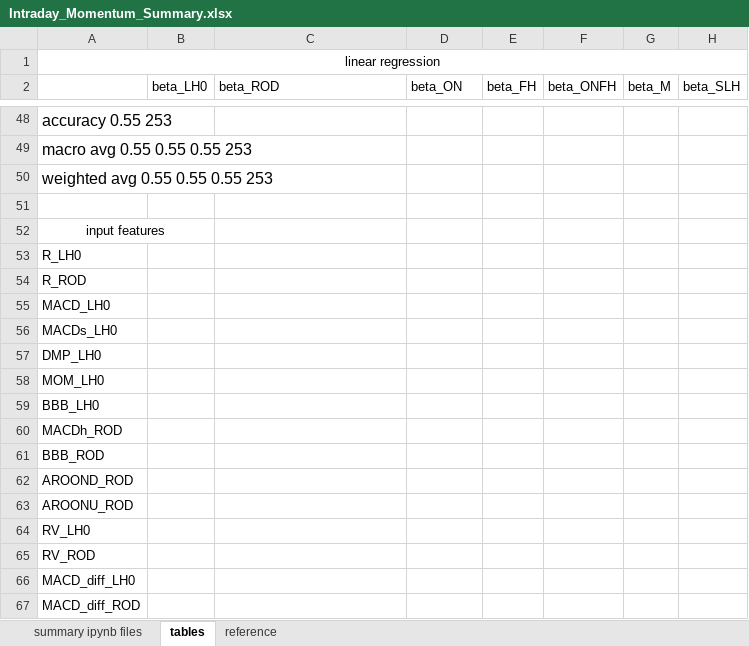
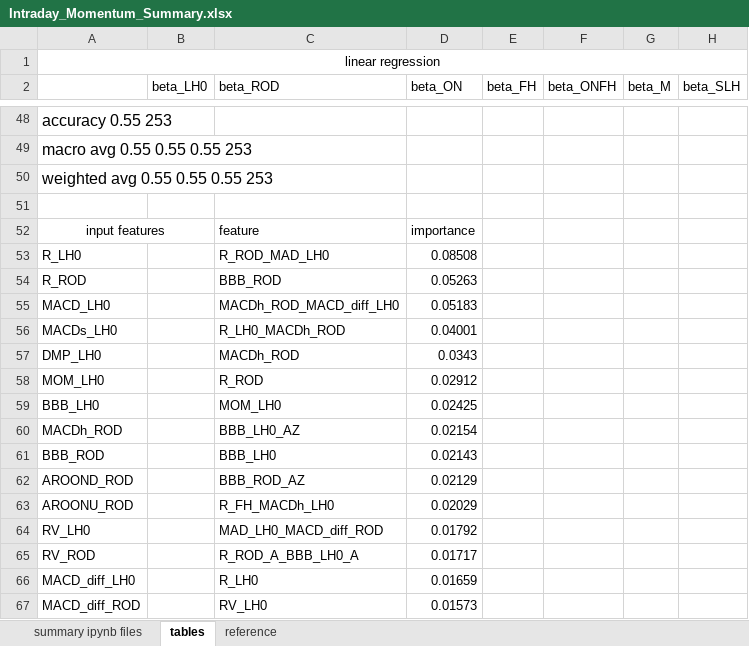
Before and after one commit to LuZhang907/WrappingUp_Exploring_Intraday_Momentum, an Excel workbook: Intraday Momentum/Intraday_Momentum_Summary.xlsx, sheet tables, drawn as a sheet; only a part is shown, gaps mark what is left out; values as stored, in another font and other column widths than the file's, no borders; the diff covers the shown part only; the diff names each change by its address in the sheet, - before the commit and + after, or states it on an @@ line.

Commit message:
Update Intraday_Momentum_Summary.xlsx
literature of market regime

```diff
--- a/Intraday Momentum/Intraday_Momentum_Summary.xlsx (sheet tables)
+++ b/Intraday Momentum/Intraday_Momentum_Summary.xlsx (sheet tables)
-C52 (beta_ROD): (empty)
+C52 (beta_ROD): feature
-D52 (beta_ON): (empty)
+D52 (beta_ON): importance
-C53 (beta_ROD): (empty)
+C53 (beta_ROD): R_ROD_MAD_LH0
-D53 (beta_ON): (empty)
+D53 (beta_ON): 0.08508
-C54 (beta_ROD): (empty)
+C54 (beta_ROD): BBB_ROD
-D54 (beta_ON): (empty)
+D54 (beta_ON): 0.05263
-C55 (beta_ROD): (empty)
+C55 (beta_ROD): MACDh_ROD_MACD_diff_LH0
-D55 (beta_ON): (empty)
+D55 (beta_ON): 0.05183
-C56 (beta_ROD): (empty)
+C56 (beta_ROD): R_LH0_MACDh_ROD
-D56 (beta_ON): (empty)
+D56 (beta_ON): 0.04001
-C57 (beta_ROD): (empty)
+C57 (beta_ROD): MACDh_ROD
-D57 (beta_ON): (empty)
+D57 (beta_ON): 0.0343
-C58 (beta_ROD): (empty)
+C58 (beta_ROD): R_ROD
-D58 (beta_ON): (empty)
+D58 (beta_ON): 0.02912
-C59 (beta_ROD): (empty)
+C59 (beta_ROD): MOM_LH0
-D59 (beta_ON): (empty)
+D59 (beta_ON): 0.02425
-C60 (beta_ROD): (empty)
+C60 (beta_ROD): BBB_LH0_AZ
-D60 (beta_ON): (empty)
+D60 (beta_ON): 0.02154
-C61 (beta_ROD): (empty)
+C61 (beta_ROD): BBB_LH0
-D61 (beta_ON): (empty)
+D61 (beta_ON): 0.02143
-C62 (beta_ROD): (empty)
+C62 (beta_ROD): BBB_ROD_AZ
-D62 (beta_ON): (empty)
+D62 (beta_ON): 0.02129
-C63 (beta_ROD): (empty)
+C63 (beta_ROD): R_FH_MACDh_LH0
-D63 (beta_ON): (empty)
+D63 (beta_ON): 0.02029
-C64 (beta_ROD): (empty)
+C64 (beta_ROD): MAD_LH0_MACD_diff_ROD
-D64 (beta_ON): (empty)
+D64 (beta_ON): 0.01792
-C65 (beta_ROD): (empty)
+C65 (beta_ROD): R_ROD_A_BBB_LH0_A
-D65 (beta_ON): (empty)
+D65 (beta_ON): 0.01717
-C66 (beta_ROD): (empty)
+C66 (beta_ROD): R_LH0
-D66 (beta_ON): (empty)
+D66 (beta_ON): 0.01659
-C67 (beta_ROD): (empty)
+C67 (beta_ROD): RV_LH0
-D67 (beta_ON): (empty)
+D67 (beta_ON): 0.01573
```
Also changed, not shown: 46 edited cells and cell formats elsewhere in this sheet, sheet reference.
